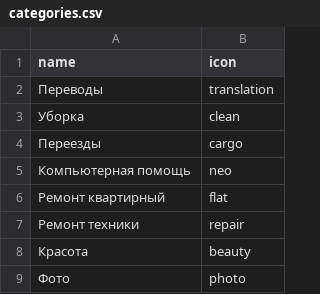
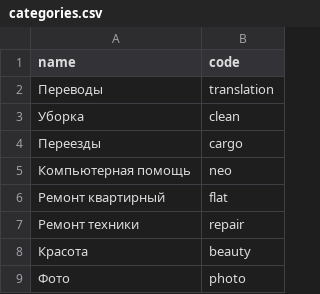
Before and after one commit to oegir/htmlacademy, a CSV file: data/categories.csv, drawn as a sheet.

```diff
--- a/data/categories.csv
+++ b/data/categories.csv
@@ -1,2 +1,2 @@
-name,icon
+name,code
 Переводы,translation
```
Also changed, not shown: data/opinions.csv, data/profiles.csv, 7 other files.
